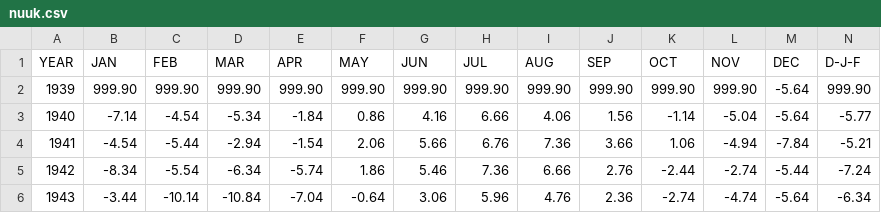
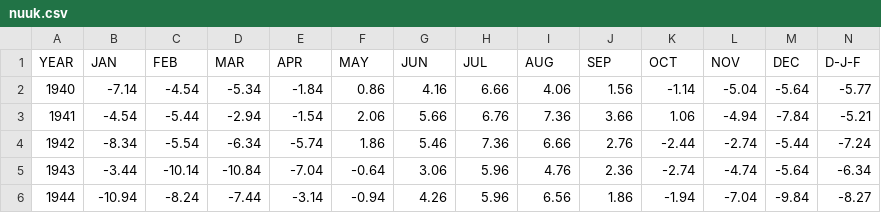
Before and after one commit to ShehmaAli/The-Earth-kept-a-record.-Here-it-is..., a CSV file: Weather station csv/nuuk.csv, drawn as a sheet; only a part is shown; the shorter side is filled out with more unchanged rows; rows hold the shown columns only; the diff names each change by its address in the sheet, - before the commit and + after, or states it on an @@ line.

```diff
--- a/Weather station csv/nuuk.csv
+++ b/Weather station csv/nuuk.csv
-row 2: 1939 | 999.90 | 999.90 | 999.90 | 999.90 | 999.90 | 999.90 | 999.90 | 999.90 | 999.90 | 999.90 | 999.90 | -5.64 | 999.90
```
Also changed, not shown: Weather station csv/delhi.csv, Weather station csv/london.csv, 5 other files.
